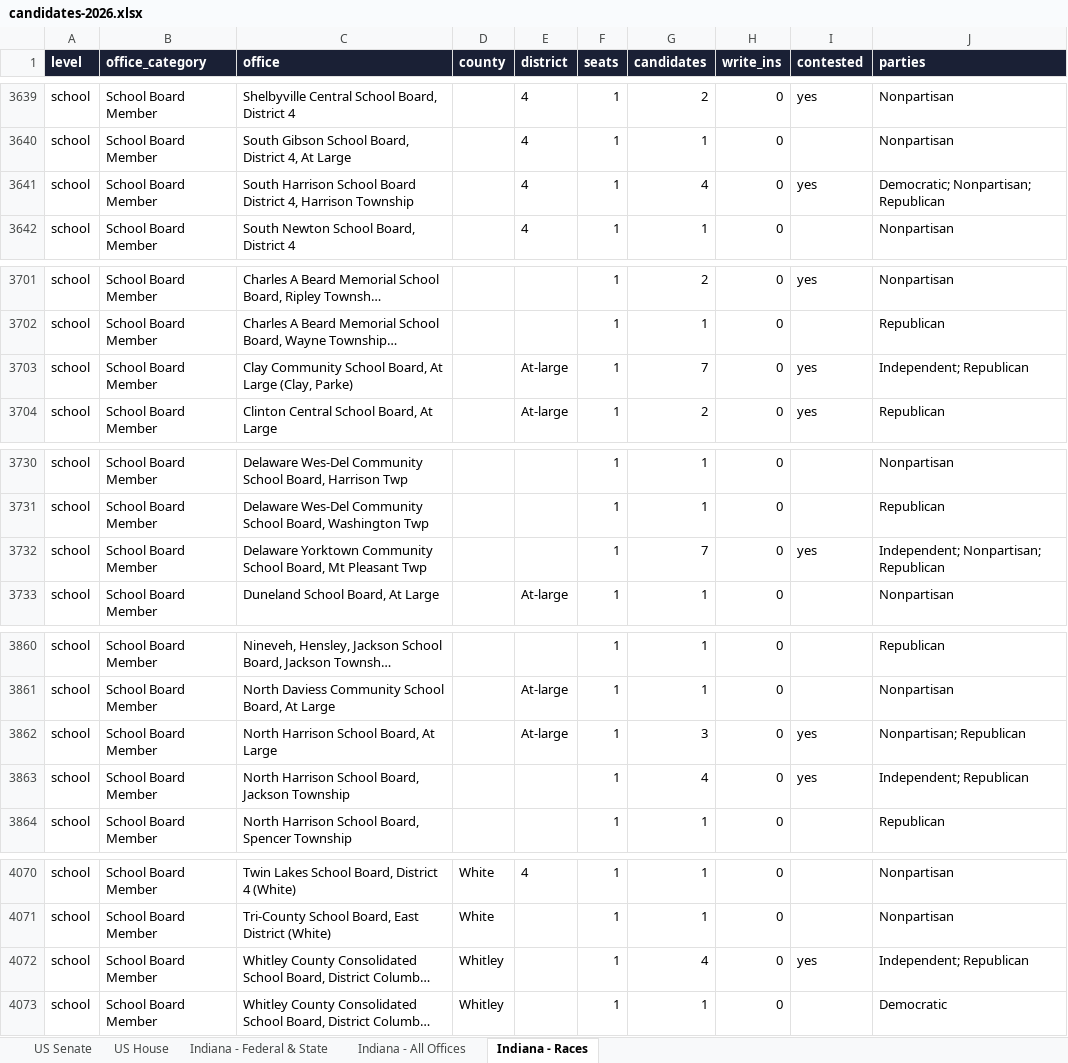
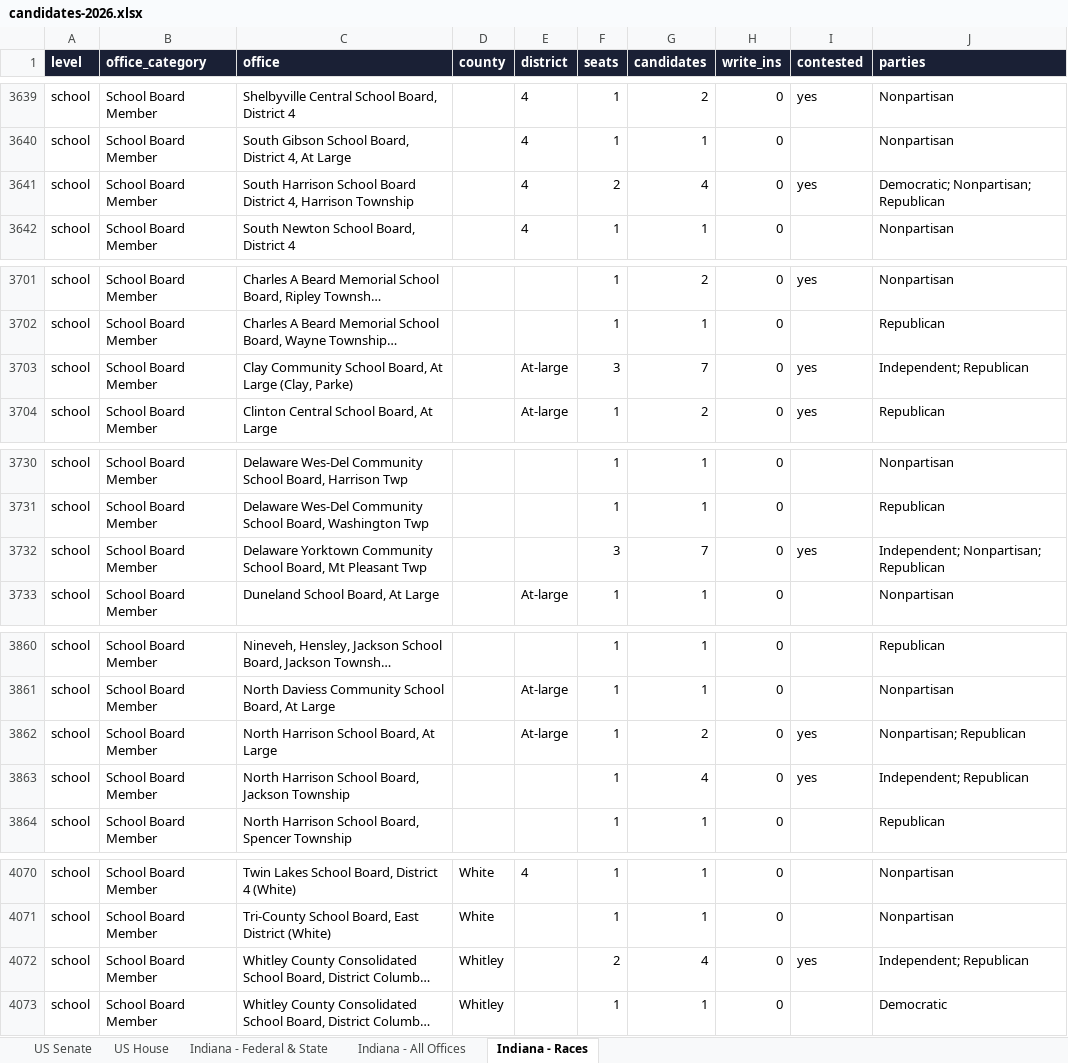
Before and after one commit to Ben10Hiz/LI-Landing-Page, an Excel workbook: data/elections/2026/candidates-2026.xlsx, sheet Indiana - Races, drawn as a sheet; only a part is shown, gaps mark what is left out; long unchanged cells end in …; values as stored, in another font and other column widths than the file's, no borders; the diff names each change by its address in the sheet, - before the commit and + after, or states it on an @@ line.

```diff
--- a/data/elections/2026/candidates-2026.xlsx (sheet Indiana - Races)
+++ b/data/elections/2026/candidates-2026.xlsx (sheet Indiana - Races)
-F3641 (seats): 1
+F3641 (seats): 2
-F3703 (seats): 1
+F3703 (seats): 3
-F3732 (seats): 1
+F3732 (seats): 3
-G3862 (candidates): 3
+G3862 (candidates): 2
-F4072 (seats): 1
+F4072 (seats): 2
```
Also changed, not shown: sheet Indiana - All Offices, 37 other files.
